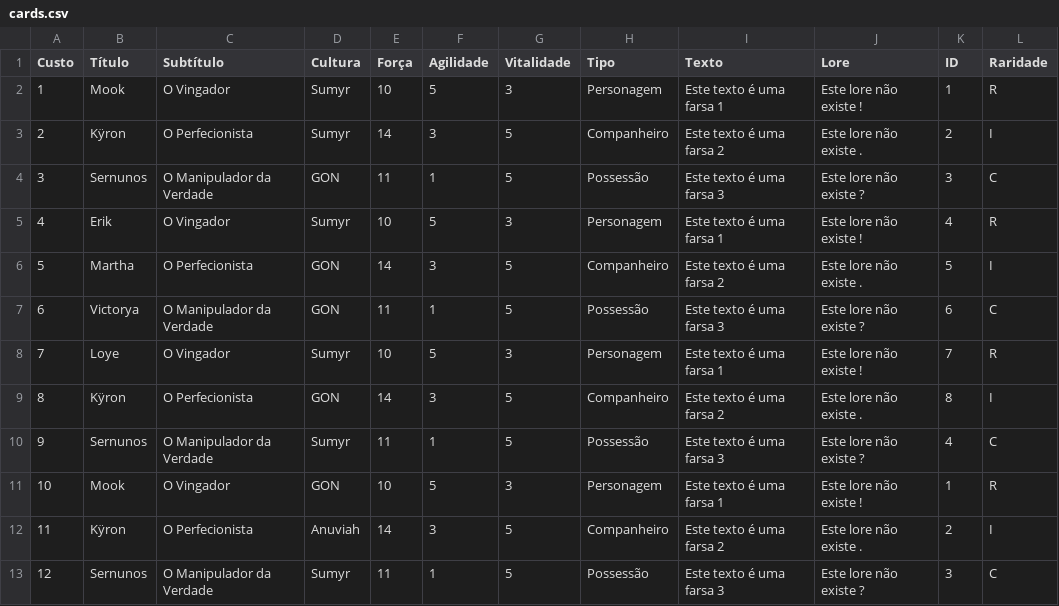
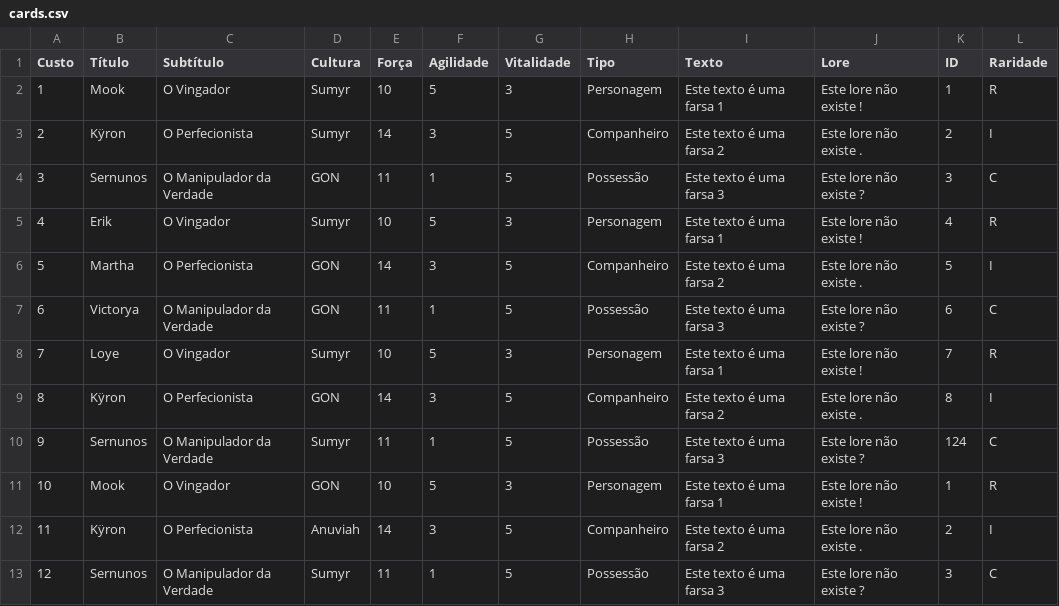
Before and after one commit to ErikServantes/SHD-TCG, a CSV file: cards.csv, drawn as a sheet.

Commit message:
Update cards.csv

```diff
--- a/cards.csv
+++ b/cards.csv
@@ -9,3 +9,3 @@ Custo,Título,Subtítulo,Cultura,Força,Agilidade,Vitalidade,Tipo,Texto,Lore,ID,
 8,Kÿron,O Perfecionista,GON,14,3,5,Companheiro,Este texto é uma farsa 2,Este lore não existe .,8,I
-9,Sernunos,O Manipulador da Verdade,Sumyr,11,1,5,Possessão,Este texto é uma farsa 3,Este lore não existe ?,4,C
+9,Sernunos,O Manipulador da Verdade,Sumyr,11,1,5,Possessão,Este texto é uma farsa 3,Este lore não existe ?,124,C
 10,Mook,O Vingador,GON,10,5,3,Personagem,Este texto é uma farsa 1,Este lore não existe !,1,R
```
